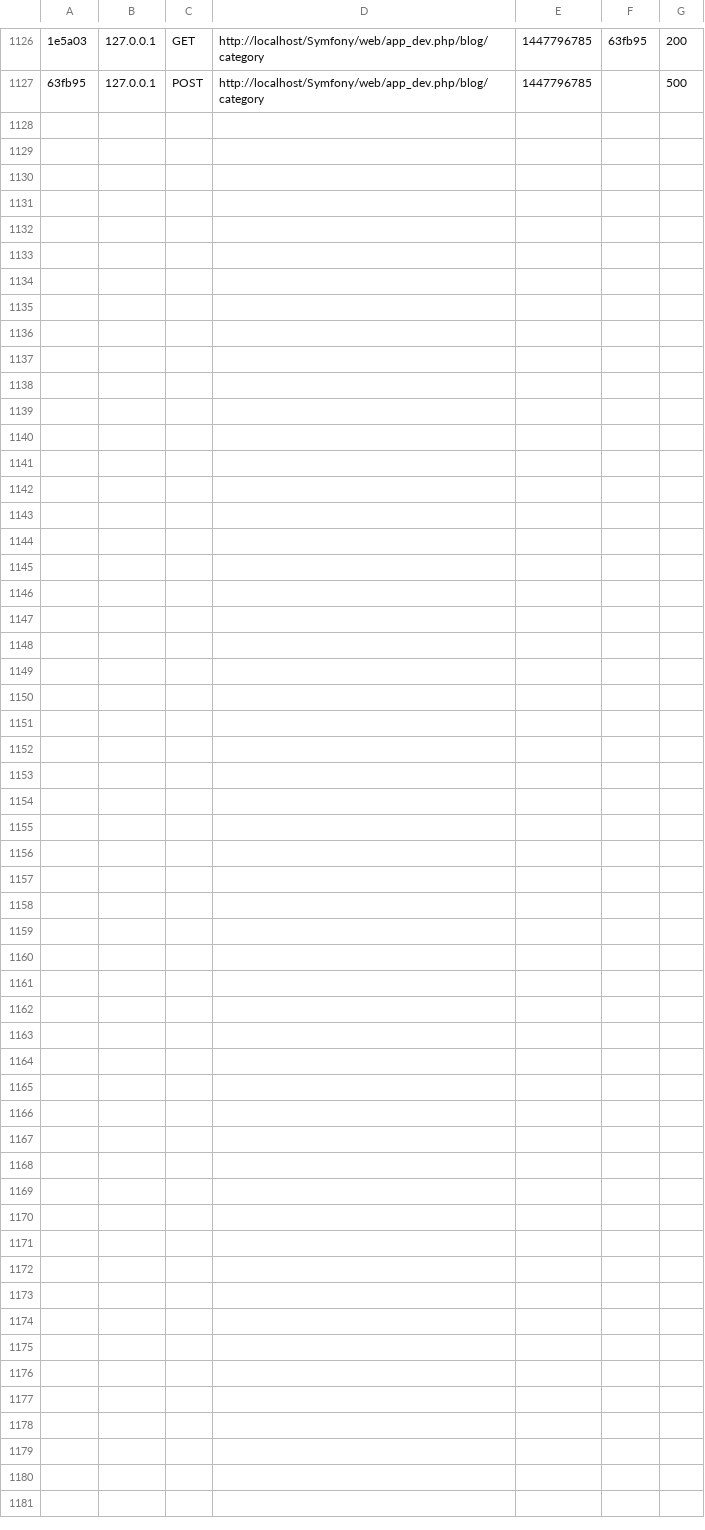
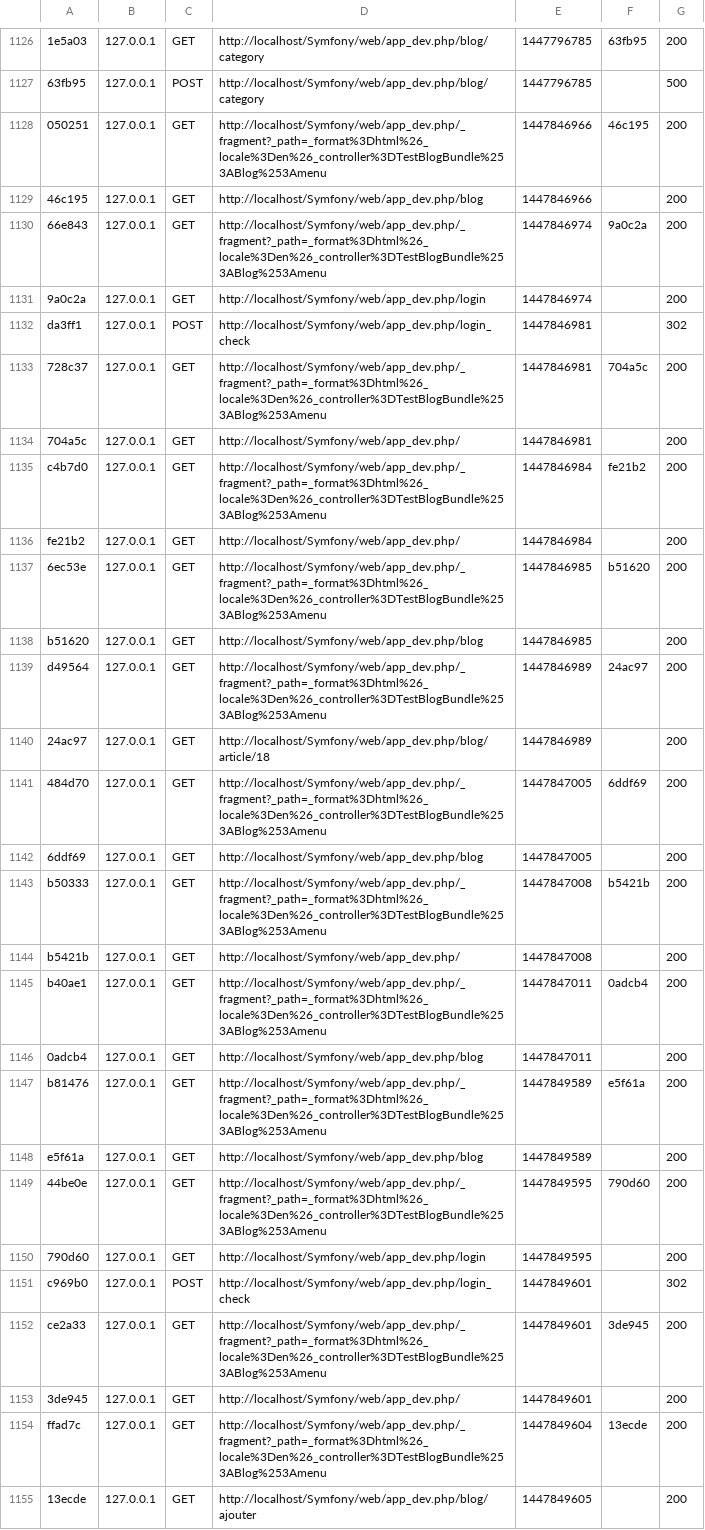
Before and after one commit to AlexandreRozier/Symfony, a CSV file: app/cache/dev/profiler/index.csv, drawn as a sheet; only a part is shown, gaps mark what is left out; the diff names each change by its address in the sheet, - before the commit and + after, or states it on an @@ line.

```diff
--- a/app/cache/dev/profiler/index.csv
+++ b/app/cache/dev/profiler/index.csv
+row 1128: 050251 | 127.0.0.1 | GET | http://localhost/Symfony/web/app_dev.php/_fragment?_path=_format%3Dhtml%26_locale%3Den%26_controller%3DTestBlogBundle%253ABlog%253Amenu | 1447846966 | 46c195 | 200
+row 1129: 46c195 | 127.0.0.1 | GET | http://localhost/Symfony/web/app_dev.php/blog | 1447846966 |  | 200
+row 1130: 66e843 | 127.0.0.1 | GET | http://localhost/Symfony/web/app_dev.php/_fragment?_path=_format%3Dhtml%26_locale%3Den%26_controller%3DTestBlogBundle%253ABlog%253Amenu | 1447846974 | 9a0c2a | 200
+row 1131: 9a0c2a | 127.0.0.1 | GET | http://localhost/Symfony/web/app_dev.php/login | 1447846974 |  | 200
+row 1132: da3ff1 | 127.0.0.1 | POST | http://localhost/Symfony/web/app_dev.php/login_check | 1447846981 |  | 302
+row 1133: 728c37 | 127.0.0.1 | GET | http://localhost/Symfony/web/app_dev.php/_fragment?_path=_format%3Dhtml%26_locale%3Den%26_controller%3DTestBlogBundle%253ABlog%253Amenu | 1447846981 | 704a5c | 200
+row 1134: 704a5c | 127.0.0.1 | GET | http://localhost/Symfony/web/app_dev.php/ | 1447846981 |  | 200
+row 1135: c4b7d0 | 127.0.0.1 | GET | http://localhost/Symfony/web/app_dev.php/_fragment?_path=_format%3Dhtml%26_locale%3Den%26_controller%3DTestBlogBundle%253ABlog%253Amenu | 1447846984 | fe21b2 | 200
+row 1136: fe21b2 | 127.0.0.1 | GET | http://localhost/Symfony/web/app_dev.php/ | 1447846984 |  | 200
+row 1137: 6ec53e | 127.0.0.1 | GET | http://localhost/Symfony/web/app_dev.php/_fragment?_path=_format%3Dhtml%26_locale%3Den%26_controller%3DTestBlogBundle%253ABlog%253Amenu | 1447846985 | b51620 | 200
+row 1138: b51620 | 127.0.0.1 | GET | http://localhost/Symfony/web/app_dev.php/blog | 1447846985 |  | 200
+row 1139: d49564 | 127.0.0.1 | GET | http://localhost/Symfony/web/app_dev.php/_fragment?_path=_format%3Dhtml%26_locale%3Den%26_controller%3DTestBlogBundle%253ABlog%253Amenu | 1447846989 | 24ac97 | 200
+row 1140: 24ac97 | 127.0.0.1 | GET | http://localhost/Symfony/web/app_dev.php/blog/article/18 | 1447846989 |  | 200
+row 1141: 484d70 | 127.0.0.1 | GET | http://localhost/Symfony/web/app_dev.php/_fragment?_path=_format%3Dhtml%26_locale%3Den%26_controller%3DTestBlogBundle%253ABlog%253Amenu | 1447847005 | 6ddf69 | 200
+row 1142: 6ddf69 | 127.0.0.1 | GET | http://localhost/Symfony/web/app_dev.php/blog | 1447847005 |  | 200
+row 1143: b50333 | 127.0.0.1 | GET | http://localhost/Symfony/web/app_dev.php/_fragment?_path=_format%3Dhtml%26_locale%3Den%26_controller%3DTestBlogBundle%253ABlog%253Amenu | 1447847008 | b5421b | 200
+row 1144: b5421b | 127.0.0.1 | GET | http://localhost/Symfony/web/app_dev.php/ | 1447847008 |  | 200
+row 1145: b40ae1 | 127.0.0.1 | GET | http://localhost/Symfony/web/app_dev.php/_fragment?_path=_format%3Dhtml%26_locale%3Den%26_controller%3DTestBlogBundle%253ABlog%253Amenu | 1447847011 | 0adcb4 | 200
+row 1146: 0adcb4 | 127.0.0.1 | GET | http://localhost/Symfony/web/app_dev.php/blog | 1447847011 |  | 200
+row 1147: b81476 | 127.0.0.1 | GET | http://localhost/Symfony/web/app_dev.php/_fragment?_path=_format%3Dhtml%26_locale%3Den%26_controller%3DTestBlogBundle%253ABlog%253Amenu | 1447849589 | e5f61a | 200
+row 1148: e5f61a | 127.0.0.1 | GET | http://localhost/Symfony/web/app_dev.php/blog | 1447849589 |  | 200
+row 1149: 44be0e | 127.0.0.1 | GET | http://localhost/Symfony/web/app_dev.php/_fragment?_path=_format%3Dhtml%26_locale%3Den%26_controller%3DTestBlogBundle%253ABlog%253Amenu | 1447849595 | 790d60 | 200
+row 1150: 790d60 | 127.0.0.1 | GET | http://localhost/Symfony/web/app_dev.php/login | 1447849595 |  | 200
+row 1151: c969b0 | 127.0.0.1 | POST | http://localhost/Symfony/web/app_dev.php/login_check | 1447849601 |  | 302
+row 1152: ce2a33 | 127.0.0.1 | GET | http://localhost/Symfony/web/app_dev.php/_fragment?_path=_format%3Dhtml%26_locale%3Den%26_controller%3DTestBlogBundle%253ABlog%253Amenu | 1447849601 | 3de945 | 200
+row 1153: 3de945 | 127.0.0.1 | GET | http://localhost/Symfony/web/app_dev.php/ | 1447849601 |  | 200
+row 1154: ffad7c | 127.0.0.1 | GET | http://localhost/Symfony/web/app_dev.php/_fragment?_path=_format%3Dhtml%26_locale%3Den%26_controller%3DTestBlogBundle%253ABlog%253Amenu | 1447849604 | 13ecde | 200
+row 1155: 13ecde | 127.0.0.1 | GET | http://localhost/Symfony/web/app_dev.php/blog/ajouter | 1447849605 |  | 200
```
Also changed, not shown: 1 other file.
